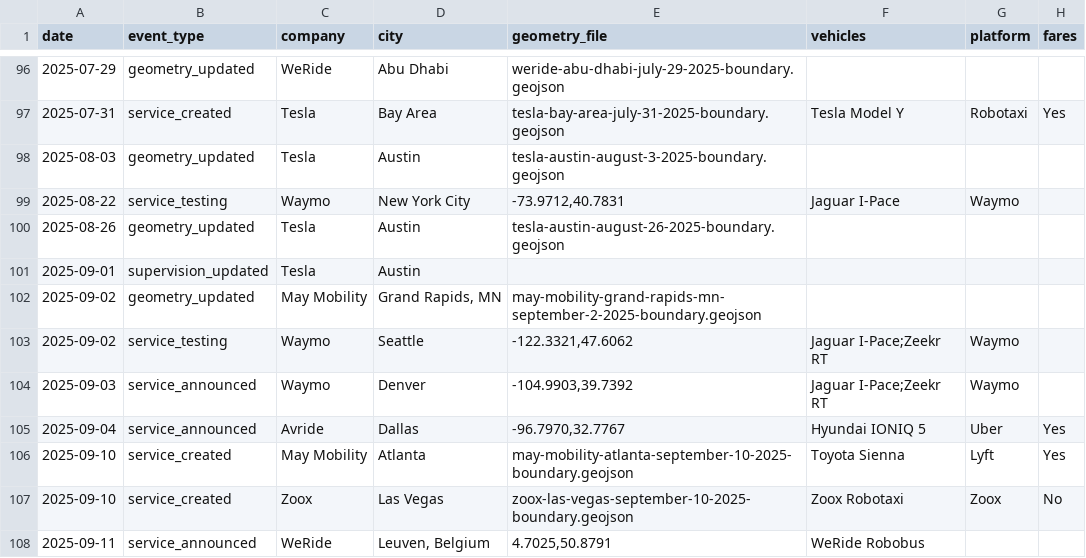
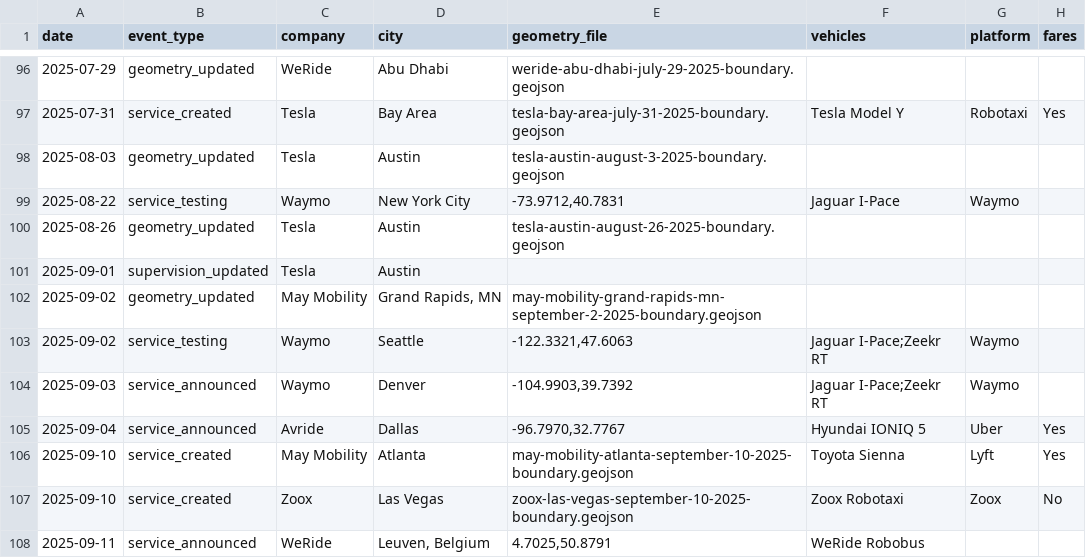
Before and after one commit to jacksonlester/av-map-data, a CSV file: events.csv, drawn as a sheet; only a part is shown, gaps mark what is left out; the diff covers the shown part only; the diff names each change by its address in the sheet, - before the commit and + after, or states it on an @@ line.

```diff
--- a/events.csv
+++ b/events.csv
-E103 (geometry_file): -122.3321,47.6062
+E103 (geometry_file): -122.3321,47.6063
```
Also changed, not shown: 7 edited cells elsewhere in this file.
